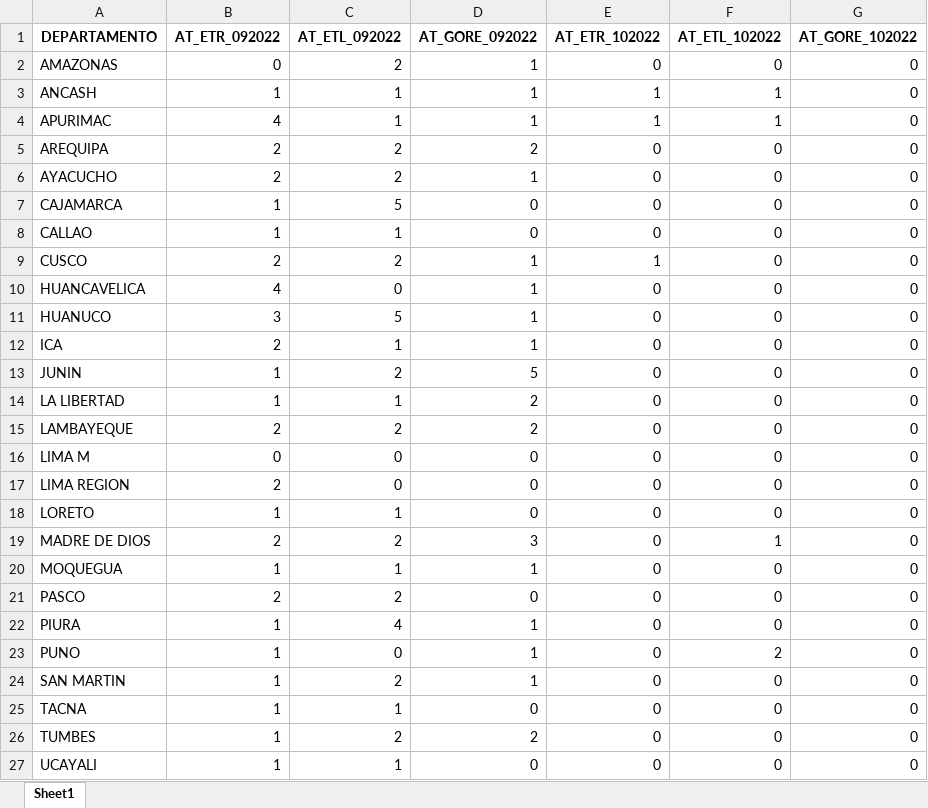
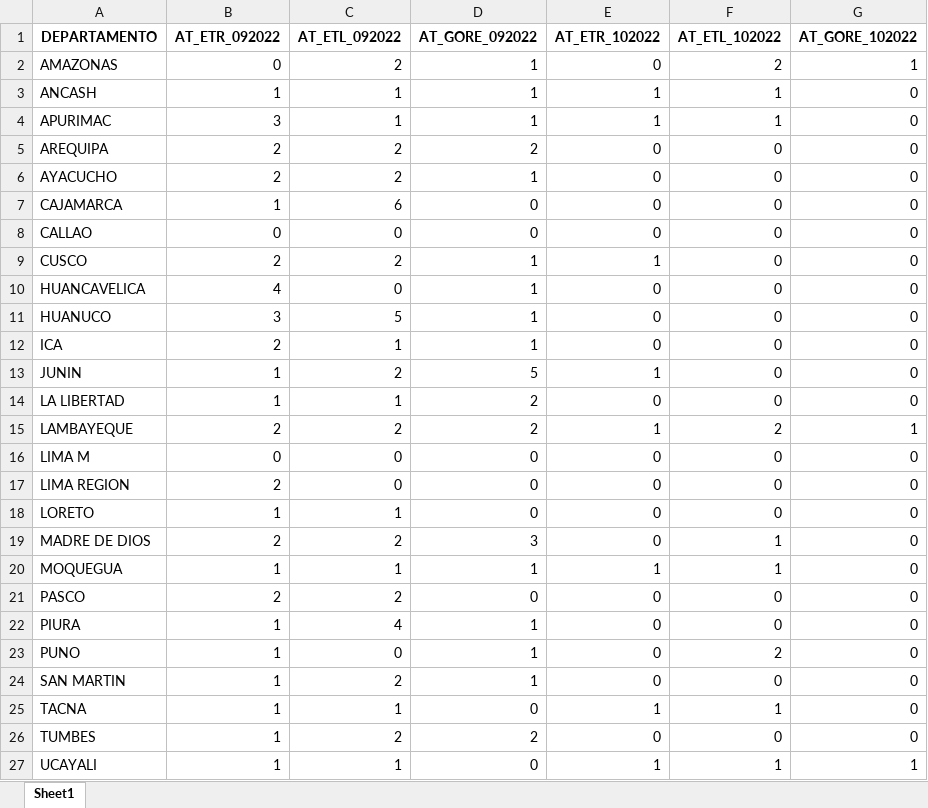
Before and after one commit to bmfazio/egtpi-gs-at, an Excel workbook: at-regional.xlsx, sheet Sheet1, drawn as a sheet; values as stored, in another font and other column widths than the file's, no borders; the diff names each change by its address in the sheet, - before the commit and + after, or states it on an @@ line.

```diff
--- a/at-regional.xlsx (sheet Sheet1)
+++ b/at-regional.xlsx (sheet Sheet1)
-F2 (AT_ETL_102022): 0
+F2 (AT_ETL_102022): 2
-G2 (AT_GORE_102022): 0
+G2 (AT_GORE_102022): 1
-B4 (AT_ETR_092022): 4
+B4 (AT_ETR_092022): 3
-C7 (AT_ETL_092022): 5
+C7 (AT_ETL_092022): 6
-B8 (AT_ETR_092022): 1
+B8 (AT_ETR_092022): 0
-C8 (AT_ETL_092022): 1
+C8 (AT_ETL_092022): 0
-E13 (AT_ETR_102022): 0
+E13 (AT_ETR_102022): 1
-E15 (AT_ETR_102022): 0
+E15 (AT_ETR_102022): 1
-F15 (AT_ETL_102022): 0
+F15 (AT_ETL_102022): 2
-G15 (AT_GORE_102022): 0
+G15 (AT_GORE_102022): 1
-E20 (AT_ETR_102022): 0
+E20 (AT_ETR_102022): 1
-F20 (AT_ETL_102022): 0
+F20 (AT_ETL_102022): 1
-E25 (AT_ETR_102022): 0
+E25 (AT_ETR_102022): 1
-F25 (AT_ETL_102022): 0
+F25 (AT_ETL_102022): 1
-E27 (AT_ETR_102022): 0
+E27 (AT_ETR_102022): 1
-F27 (AT_ETL_102022): 0
+F27 (AT_ETL_102022): 1
-G27 (AT_GORE_102022): 0
+G27 (AT_GORE_102022): 1
```
Also changed, not shown: _FUZZY-at-local-LISTO.xlsx, at-local.xlsx, 2 other files.
